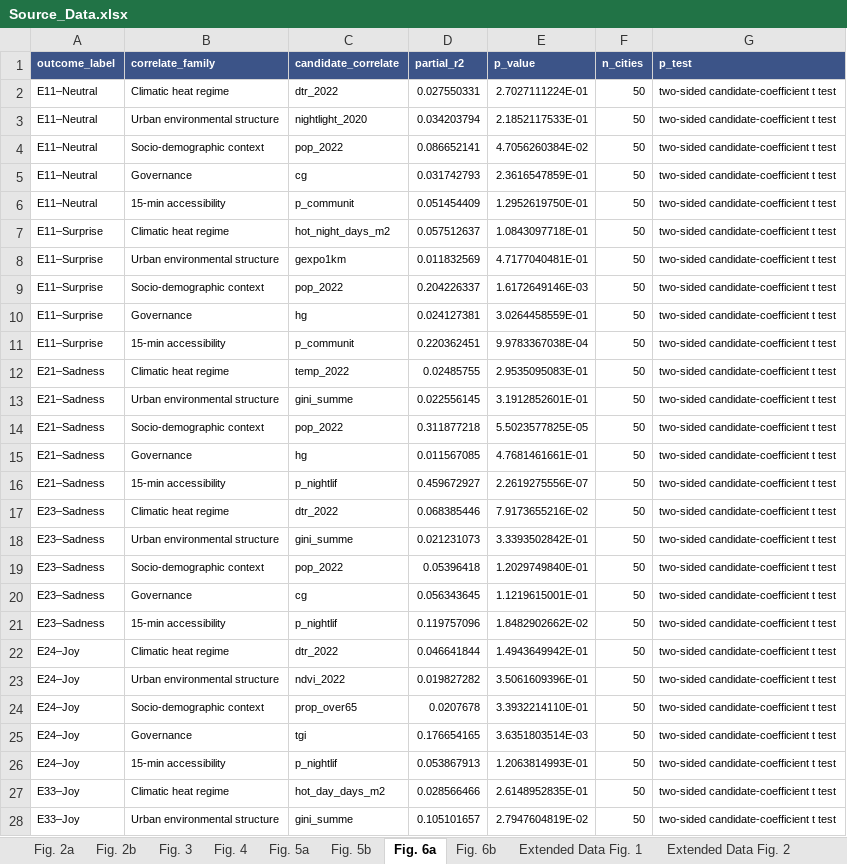
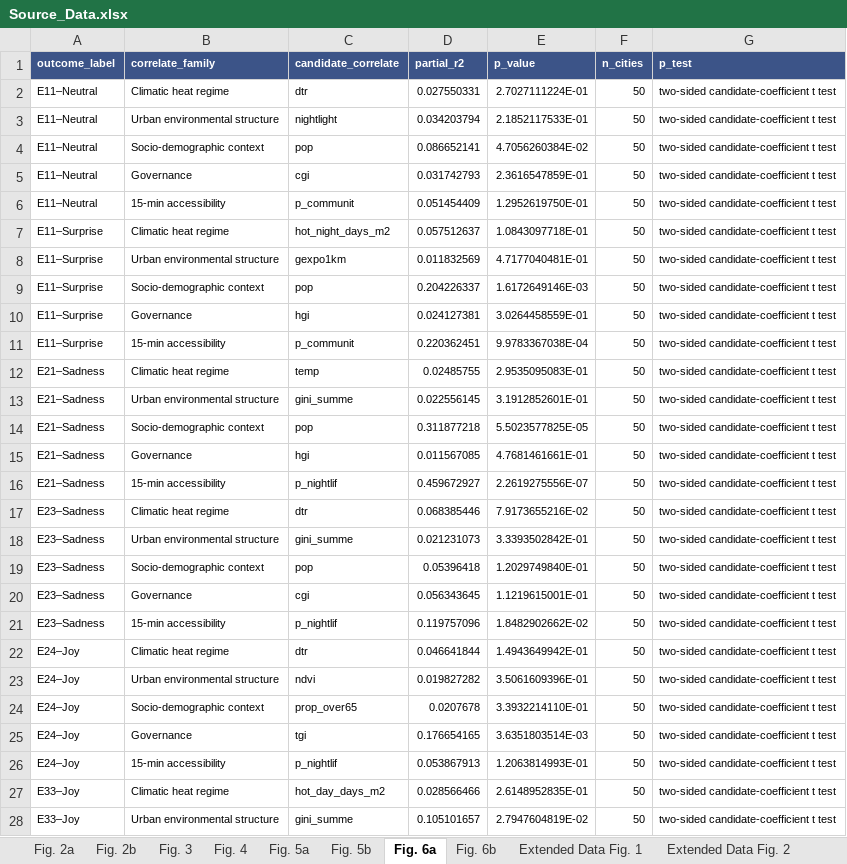
Before and after one commit to MeiziYou-Research/Heat-Perception-2, an Excel workbook: source_data/Source_Data.xlsx, sheet Fig. 6a, drawn as a sheet; only a part is shown; values as stored, in another font and other column widths than the file's, no borders; the diff covers the shown part only; the diff names each change by its address in the sheet, - before the commit and + after, or states it on an @@ line.

```diff
--- a/source_data/Source_Data.xlsx (sheet Fig. 6a)
+++ b/source_data/Source_Data.xlsx (sheet Fig. 6a)
-C2 (candidate_correlate): dtr_2022
+C2 (candidate_correlate): dtr
-C3 (candidate_correlate): nightlight_2020
+C3 (candidate_correlate): nightlight
-C4 (candidate_correlate): pop_2022
+C4 (candidate_correlate): pop
-C5 (candidate_correlate): cg
+C5 (candidate_correlate): cgi
-C9 (candidate_correlate): pop_2022
+C9 (candidate_correlate): pop
-C10 (candidate_correlate): hg
+C10 (candidate_correlate): hgi
-C12 (candidate_correlate): temp_2022
+C12 (candidate_correlate): temp
-C14 (candidate_correlate): pop_2022
+C14 (candidate_correlate): pop
-C15 (candidate_correlate): hg
+C15 (candidate_correlate): hgi
-C17 (candidate_correlate): dtr_2022
+C17 (candidate_correlate): dtr
-C19 (candidate_correlate): pop_2022
+C19 (candidate_correlate): pop
-C20 (candidate_correlate): cg
+C20 (candidate_correlate): cgi
-C22 (candidate_correlate): dtr_2022
+C22 (candidate_correlate): dtr
-C23 (candidate_correlate): ndvi_2022
+C23 (candidate_correlate): ndvi
```
Also changed, not shown: 8 edited cells elsewhere in this sheet, sheet Extended Data Fig. 5, sheet Extended Data Fig. 7b, sheet Fig. 2a, sheet Fig. 2b, 18 other files.
